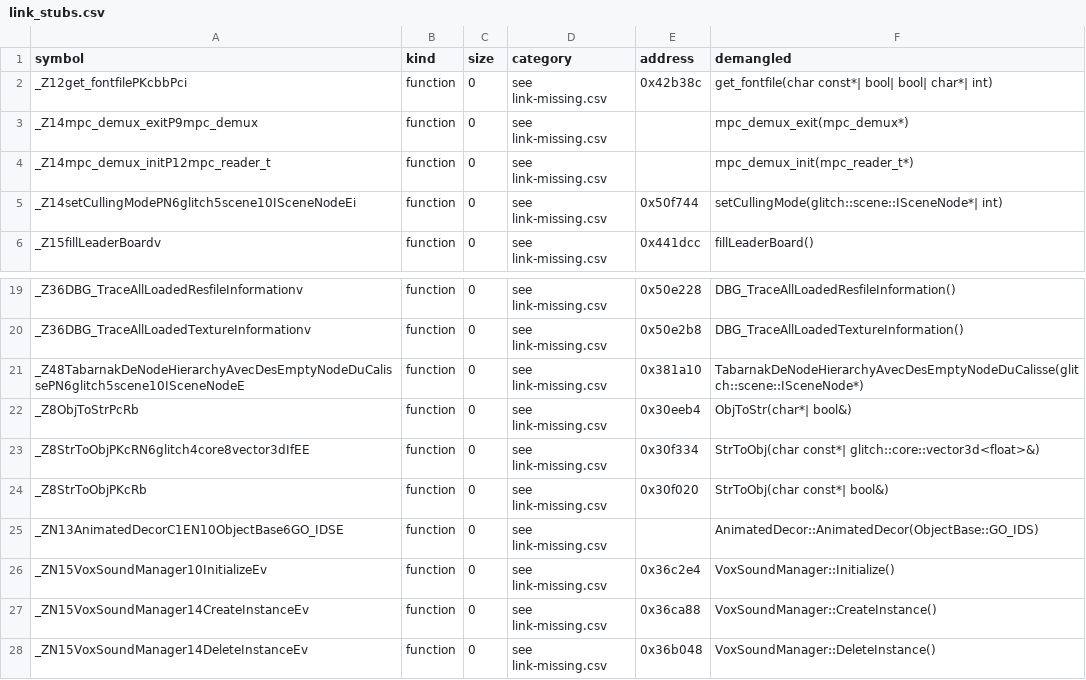
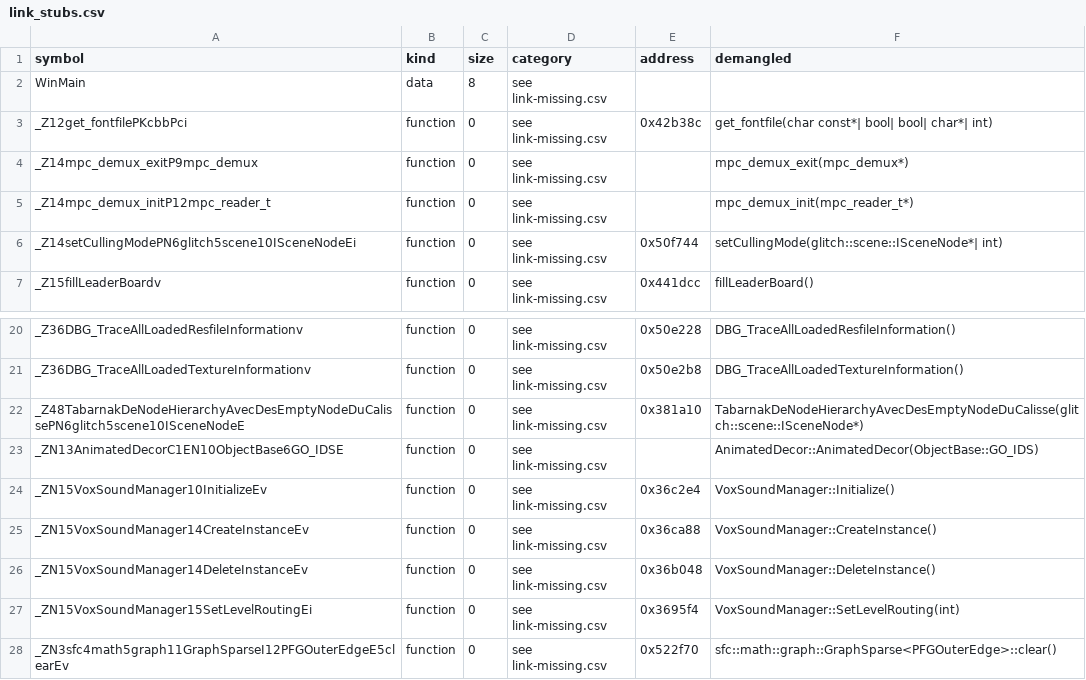
Before and after one commit to Noamcelermajer/DH_sc, a CSV file: port/decomp-reconstruction/link-stubs/link_stubs.csv, drawn as a sheet; only a part is shown, gaps mark what is left out; the shorter side is filled out with more unchanged rows; removed rows and columns are numbered as before the commit, all else as after; the diff names each change by its address in the sheet, - before the commit and + after, or states it on an @@ line.

```diff
--- a/port/decomp-reconstruction/link-stubs/link_stubs.csv
+++ b/port/decomp-reconstruction/link-stubs/link_stubs.csv
+row 2: WinMain | data | 8 | see link-missing.csv
-row 22: _Z8ObjToStrPcRb | function | 0 | see link-missing.csv | 0x30eeb4 | ObjToStr(char*| bool&)
-row 23: _Z8StrToObjPKcRN6glitch4core8vector3dIfEE | function | 0 | see link-missing.csv | 0x30f334 | StrToObj(char const*| glitch::core::vector3d<float>&)
-row 24: _Z8StrToObjPKcRb | function | 0 | see link-missing.csv | 0x30f020 | StrToObj(char const*| bool&)
```
Also changed, not shown: 1 other file.
